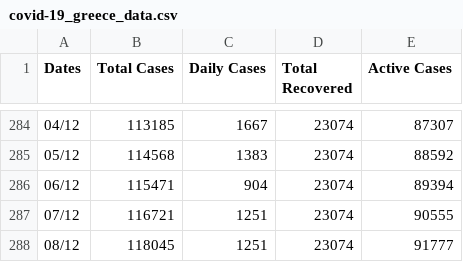
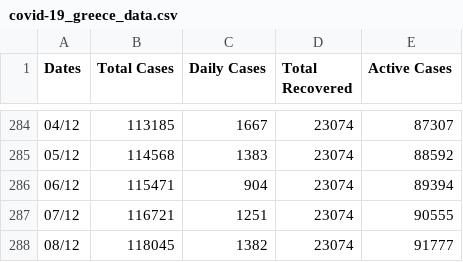
Before and after one commit to kostasthanos/Covid-19-Greece, a CSV file: Data/covid-19_greece_data.csv, drawn as a sheet; only a part is shown, gaps mark what is left out.

Commit message:
Update covid-19_greece_data.csv

```diff
--- a/Data/covid-19_greece_data.csv
+++ b/Data/covid-19_greece_data.csv
@@ -287,2 +287,2 @@ Dates,Total Cases,Daily Cases,Total Recovered,Active Cases
 07/12,116721,1251,23074,90555
-08/12,118045,1251,23074,91777
+08/12,118045,1382,23074,91777
```
